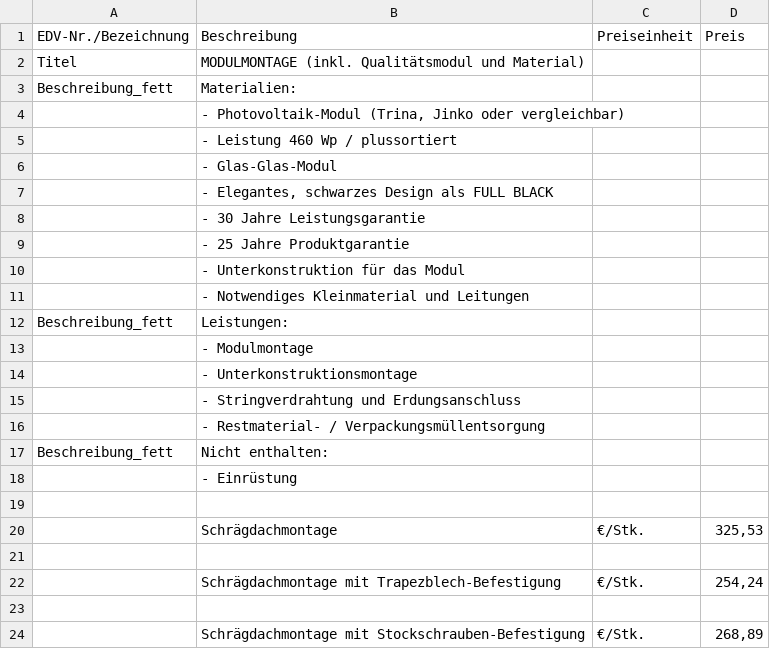
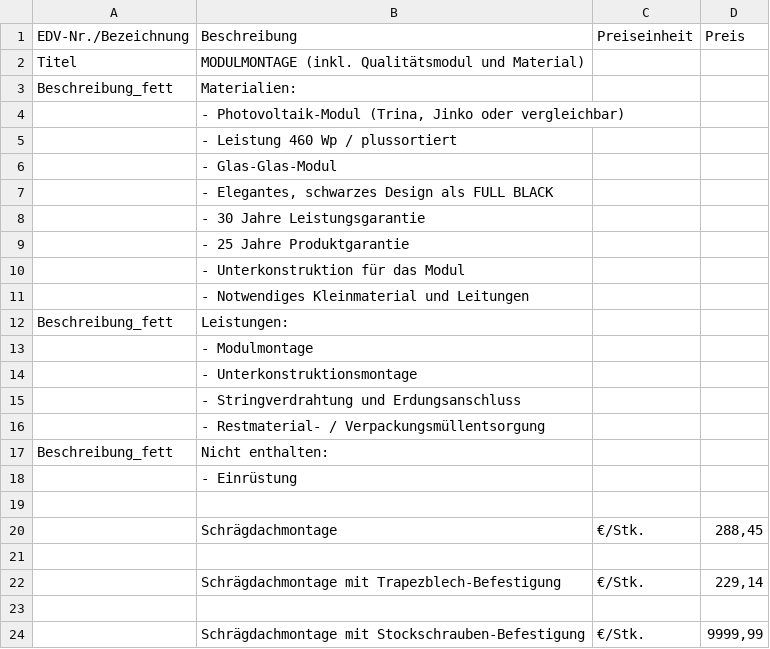
Before and after one commit to Pascal-TP/TGA-HT-KalkPro2.0, a CSV file: tga1.csv, drawn as a sheet.

```diff
--- a/tga1.csv
+++ b/tga1.csv
@@ -19,6 +19,6 @@ Beschreibung_fett;Nicht enthalten:;;
 ;;;
-;Schrägdachmontage;€/Stk.;325,53
+;Schrägdachmontage;€/Stk.;288,45
 ;;;
-;Schrägdachmontage mit Trapezblech-Befestigung;€/Stk.;254,24
+;Schrägdachmontage mit Trapezblech-Befestigung;€/Stk.;229,14
 ;;;
-;Schrägdachmontage mit Stockschrauben-Befestigung;€/Stk.;268,89
+;Schrägdachmontage mit Stockschrauben-Befestigung;€/Stk.;9999,99
```
Also changed, not shown: tga11.csv, tga12.csv, 7 other files.
